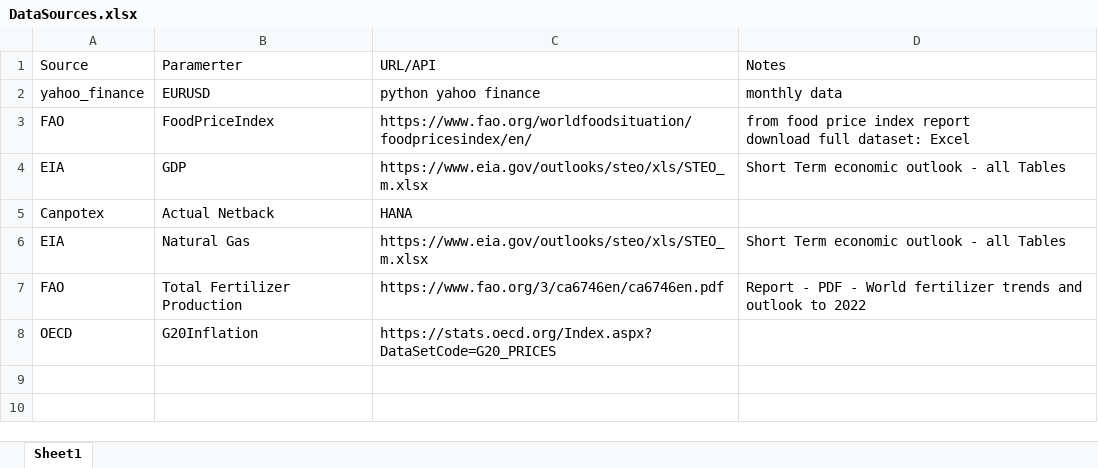
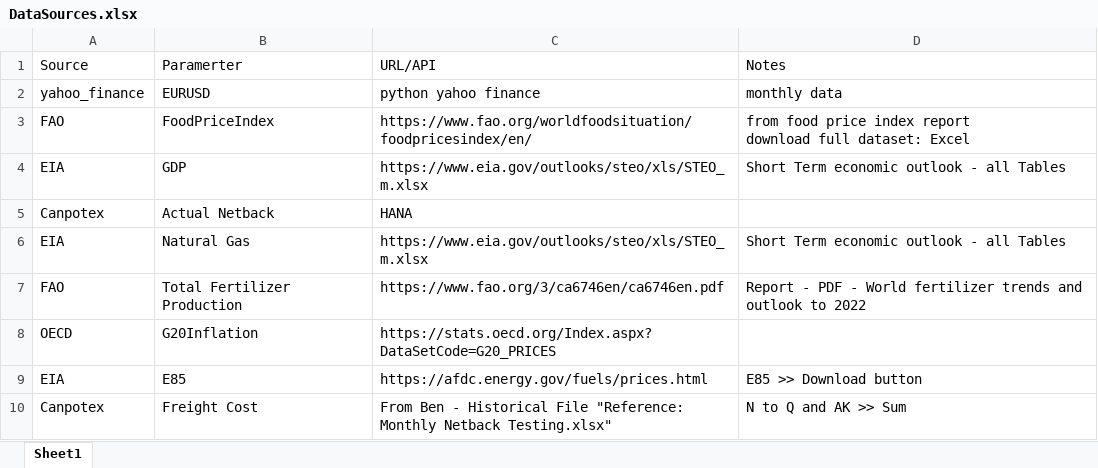
Before and after one commit to ali-meesam/Canpotex, an Excel workbook: DataFeeds/DataSources.xlsx, sheet Sheet1, drawn as a sheet; values as stored, in another font and other column widths than the file's, no borders; the diff names each change by its address in the sheet, - before the commit and + after, or states it on an @@ line.

Commit message:
Updating models - new data feeds added e85, interim pricing and freight cost

```diff
--- a/DataFeeds/DataSources.xlsx (sheet Sheet1)
+++ b/DataFeeds/DataSources.xlsx (sheet Sheet1)
+row 9: EIA | E85 | https://afdc.energy.gov/fuels/prices.html | E85 >> Download button
+row 10: Canpotex | Freight Cost | From Ben - Historical File "Reference: Monthly Netback Testing.xlsx" | N to Q and AK >> Sum
```
Also changed, not shown: 7 other files.
